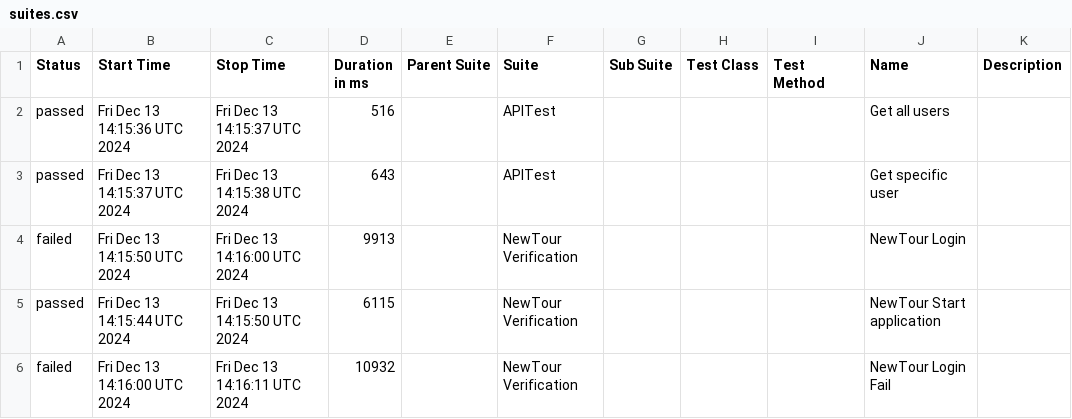
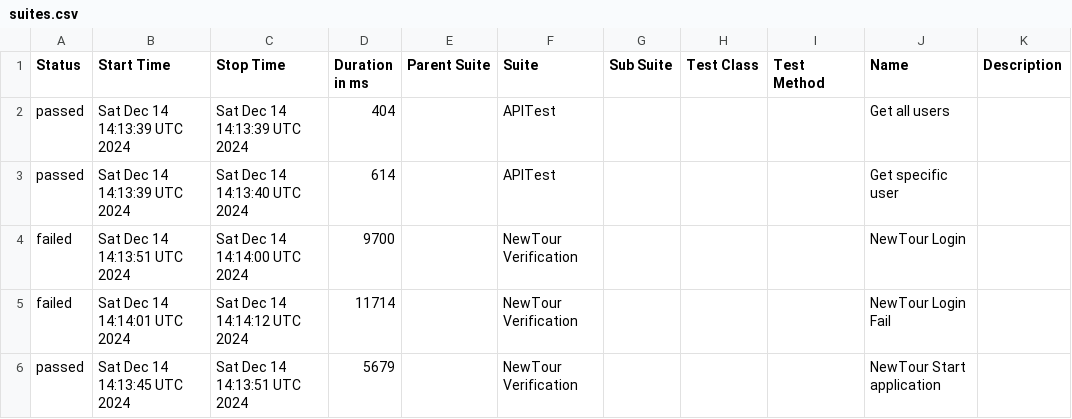
Before and after one commit to Pedrothh/automation-cypress-api-e2e-example, a CSV file: data/suites.csv, drawn as a sheet.

```diff
--- a/data/suites.csv
+++ b/data/suites.csv
@@ -1,6 +1,6 @@
 "Status","Start Time","Stop Time","Duration in ms","Parent Suite","Suite","Sub Suite","Test Class","Test Method","Name","Description"
-"passed","Fri Dec 13 14:15:36 UTC 2024","Fri Dec 13 14:15:37 UTC 2024","516","","APITest","","","","Get all users",""
-"passed","Fri Dec 13 14:15:37 UTC 2024","Fri Dec 13 14:15:38 UTC 2024","643","","APITest","","","","Get specific user",""
-"failed","Fri Dec 13 14:15:50 UTC 2024","Fri Dec 13 14:16:00 UTC 2024","9913","","NewTour Verification","","","","NewTour Login",""
-"passed","Fri Dec 13 14:15:44 UTC 2024","Fri Dec 13 14:15:50 UTC 2024","6115","","NewTour Verification","","","","NewTour Start application",""
-"failed","Fri Dec 13 14:16:00 UTC 2024","Fri Dec 13 14:16:11 UTC 2024","10932","","NewTour Verification","","","","NewTour Login Fail",""
+"passed","Sat Dec 14 14:13:39 UTC 2024","Sat Dec 14 14:13:39 UTC 2024","404","","APITest","","","","Get all users",""
+"passed","Sat Dec 14 14:13:39 UTC 2024","Sat Dec 14 14:13:40 UTC 2024","614","","APITest","","","","Get specific user",""
+"failed","Sat Dec 14 14:13:51 UTC 2024","Sat Dec 14 14:14:00 UTC 2024","9700","","NewTour Verification","","","","NewTour Login",""
+"failed","Sat Dec 14 14:14:01 UTC 2024","Sat Dec 14 14:14:12 UTC 2024","11714","","NewTour Verification","","","","NewTour Login Fail",""
+"passed","Sat Dec 14 14:13:45 UTC 2024","Sat Dec 14 14:13:51 UTC 2024","5679","","NewTour Verification","","","","NewTour Start application",""
```
Also changed, not shown: 36 other files.
